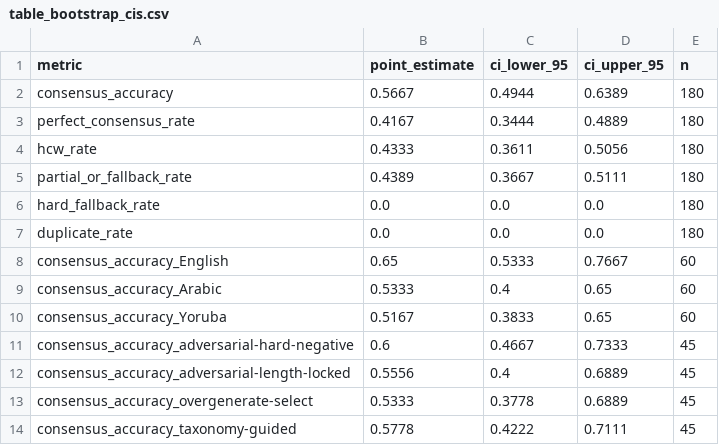
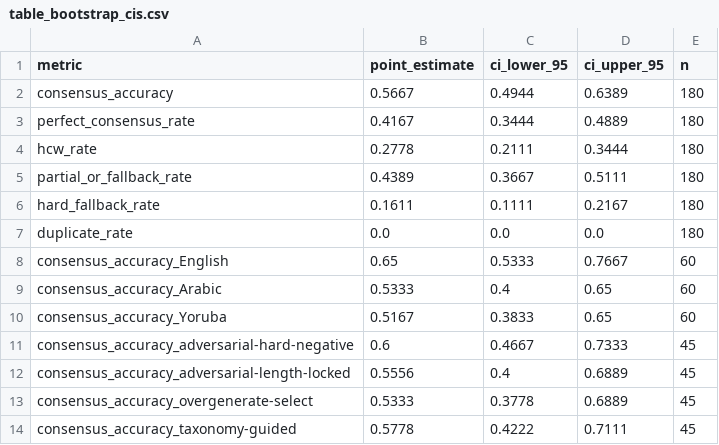
Before and after one commit to saaga23/proverb_mcq, a CSV file: paper/tables/table_bootstrap_cis.csv, drawn as a sheet.

```diff
--- a/paper/tables/table_bootstrap_cis.csv
+++ b/paper/tables/table_bootstrap_cis.csv
@@ -3,5 +3,5 @@ consensus_accuracy,0.5667,0.4944,0.6389,180
 perfect_consensus_rate,0.4167,0.3444,0.4889,180
-hcw_rate,0.4333,0.3611,0.5056,180
+hcw_rate,0.2778,0.2111,0.3444,180
 partial_or_fallback_rate,0.4389,0.3667,0.5111,180
-hard_fallback_rate,0.0,0.0,0.0,180
+hard_fallback_rate,0.1611,0.1111,0.2167,180
 duplicate_rate,0.0,0.0,0.0,180
```
Also changed, not shown: 12 other files.
